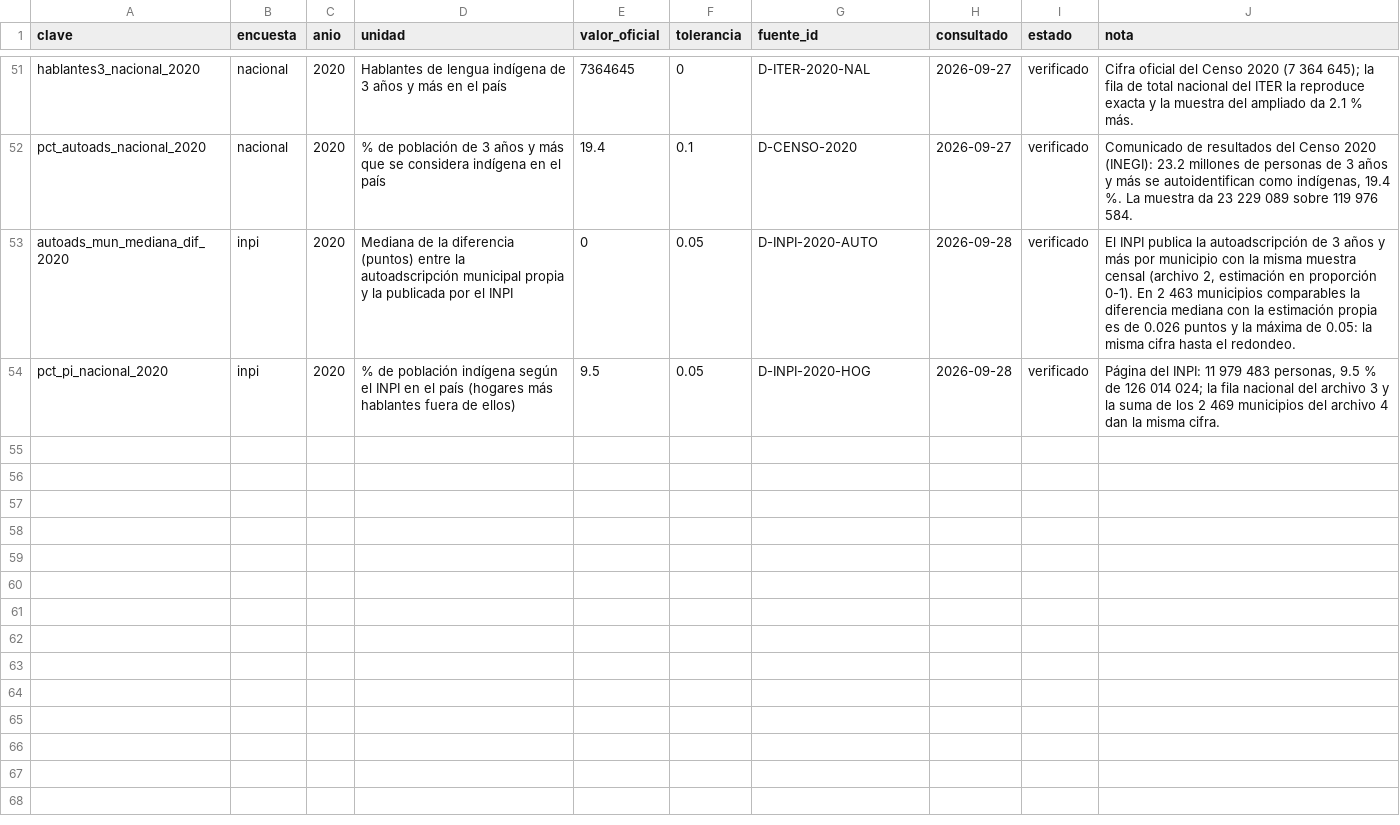
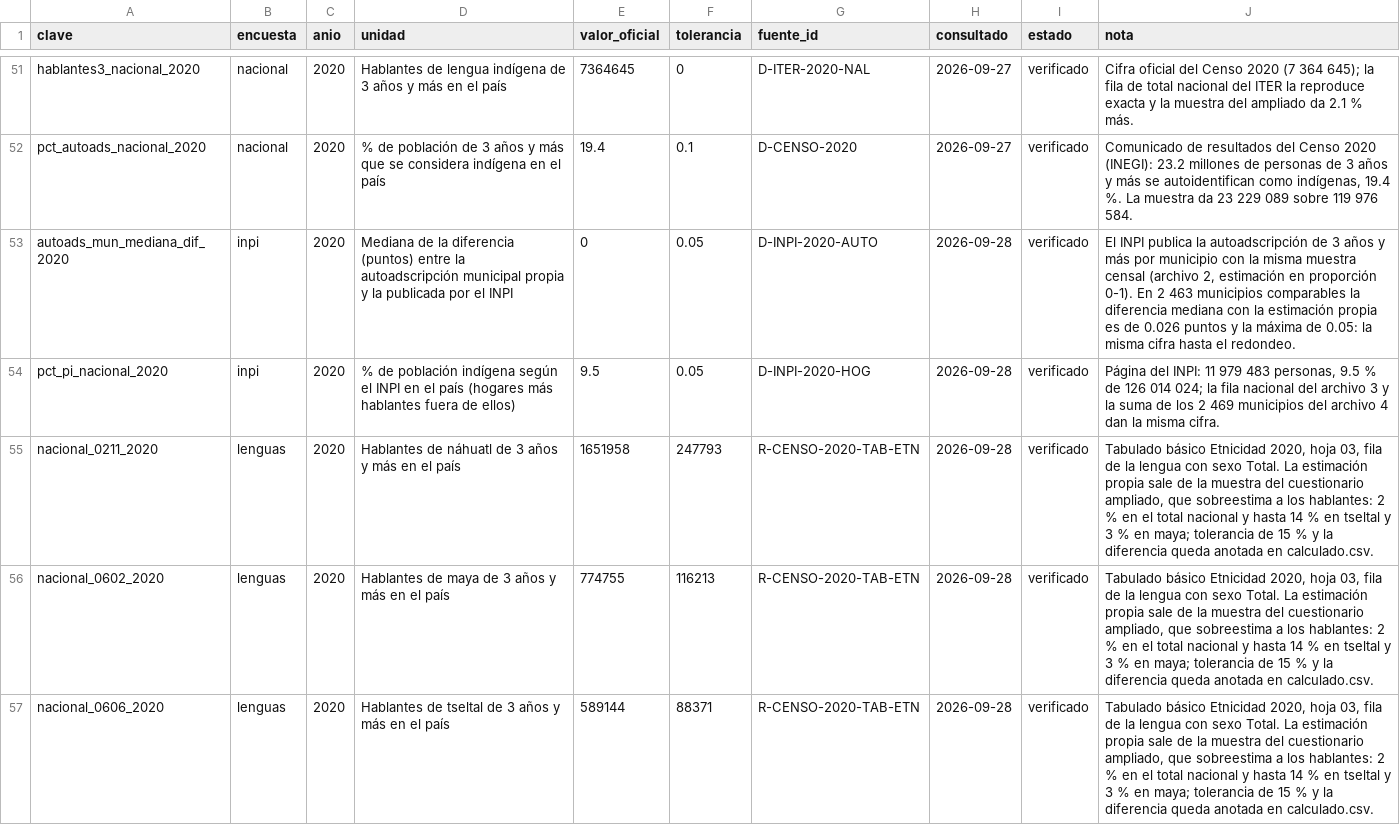
Before and after one commit to MisaelAvila49/SECTEI-observatorio, a CSV file: src/data/verificaciones.csv, drawn as a sheet; only a part is shown, gaps mark what is left out; the diff covers the shown part only; the diff names each change by its address in the sheet, - before the commit and + after, or states it on an @@ line.

```diff
--- a/src/data/verificaciones.csv
+++ b/src/data/verificaciones.csv
+row 55: nacional_0211_2020 | lenguas | 2020 | Hablantes de náhuatl de 3 años y más en el país | 1651958 | 247793 | R-CENSO-2020-TAB-ETN | 2026-09-28 | verificado | Tabulado básico Etnicidad 2020, hoja 03, fila de la lengua con sexo Total. La estimación propia sale de la muestra del cuestionario ampliado, que sobreestima a los hablantes: 2 % en el total nacional y hasta 14 % en tseltal y 3 % en maya; tolerancia de 15 % y la diferencia queda anotada en calculado.csv.
+row 56: nacional_0602_2020 | lenguas | 2020 | Hablantes de maya de 3 años y más en el país | 774755 | 116213 | R-CENSO-2020-TAB-ETN | 2026-09-28 | verificado | Tabulado básico Etnicidad 2020, hoja 03, fila de la lengua con sexo Total. La estimación propia sale de la muestra del cuestionario ampliado, que sobreestima a los hablantes: 2 % en el total nacional y hasta 14 % en tseltal y 3 % en maya; tolerancia de 15 % y la diferencia queda anotada en calculado.csv.
+row 57: nacional_0606_2020 | lenguas | 2020 | Hablantes de tseltal de 3 años y más en el país | 589144 | 88371 | R-CENSO-2020-TAB-ETN | 2026-09-28 | verificado | Tabulado básico Etnicidad 2020, hoja 03, fila de la lengua con sexo Total. La estimación propia sale de la muestra del cuestionario ampliado, que sobreestima a los hablantes: 2 % en el total nacional y hasta 14 % en tseltal y 3 % en maya; tolerancia de 15 % y la diferencia queda anotada en calculado.csv.
```
Also changed, not shown: 8 added rows elsewhere in this file, src/data/calculado.csv, src/data/fuentes.csv, 24 other files.
